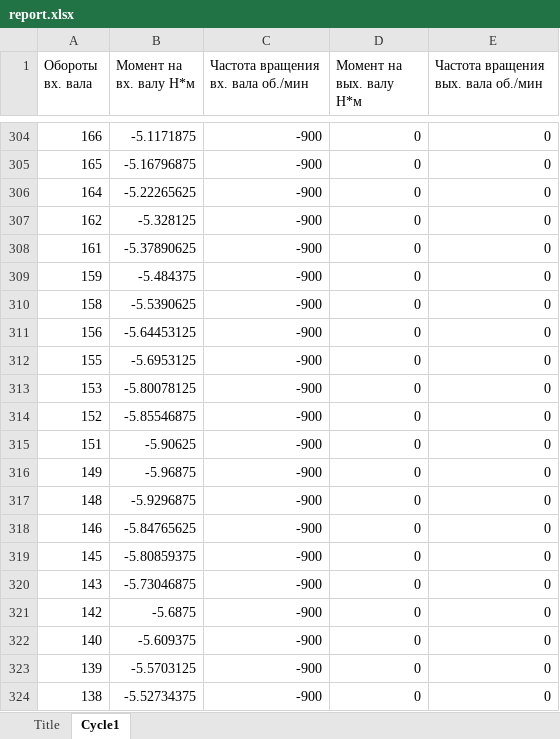
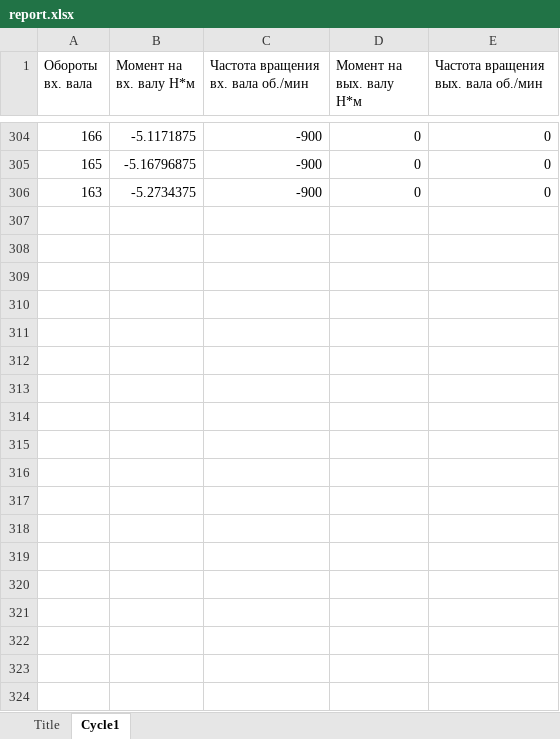
Before and after one commit to smolvik/TestReducer, an Excel workbook: report.xlsx, sheet Cycle1, drawn as a sheet; only a part is shown, gaps mark what is left out; values as stored, in another font and other column widths than the file's, no borders; charts and pictures not drawn; the diff covers the shown part only; the diff names each change by its address in the sheet, - before the commit and + after, or states it on an @@ line.

```diff
--- a/report.xlsx (sheet Cycle1)
+++ b/report.xlsx (sheet Cycle1)
-A306 (Обороты вх. вала): 164
+A306 (Обороты вх. вала): 163
-B306 (Момент на вх. валу Н*м): -5.22265625
+B306 (Момент на вх. валу Н*м): -5.2734375
-row 307: 162 | -5.328125 | -900 | 0 | 0
-row 308: 161 | -5.37890625 | -900 | 0 | 0
-row 309: 159 | -5.484375 | -900 | 0 | 0
-row 310: 158 | -5.5390625 | -900 | 0 | 0
-row 311: 156 | -5.64453125 | -900 | 0 | 0
-row 312: 155 | -5.6953125 | -900 | 0 | 0
-row 313: 153 | -5.80078125 | -900 | 0 | 0
-row 314: 152 | -5.85546875 | -900 | 0 | 0
-row 315: 151 | -5.90625 | -900 | 0 | 0
-row 316: 149 | -5.96875 | -900 | 0 | 0
-row 317: 148 | -5.9296875 | -900 | 0 | 0
-row 318: 146 | -5.84765625 | -900 | 0 | 0
-row 319: 145 | -5.80859375 | -900 | 0 | 0
-row 320: 143 | -5.73046875 | -900 | 0 | 0
-row 321: 142 | -5.6875 | -900 | 0 | 0
-row 322: 140 | -5.609375 | -900 | 0 | 0
-row 323: 139 | -5.5703125 | -900 | 0 | 0
-row 324: 138 | -5.52734375 | -900 | 0 | 0
```
Also changed, not shown: 95 removed rows and 206 edited cells elsewhere in this sheet, sheet Title, charts or pictures, 3 other files.
